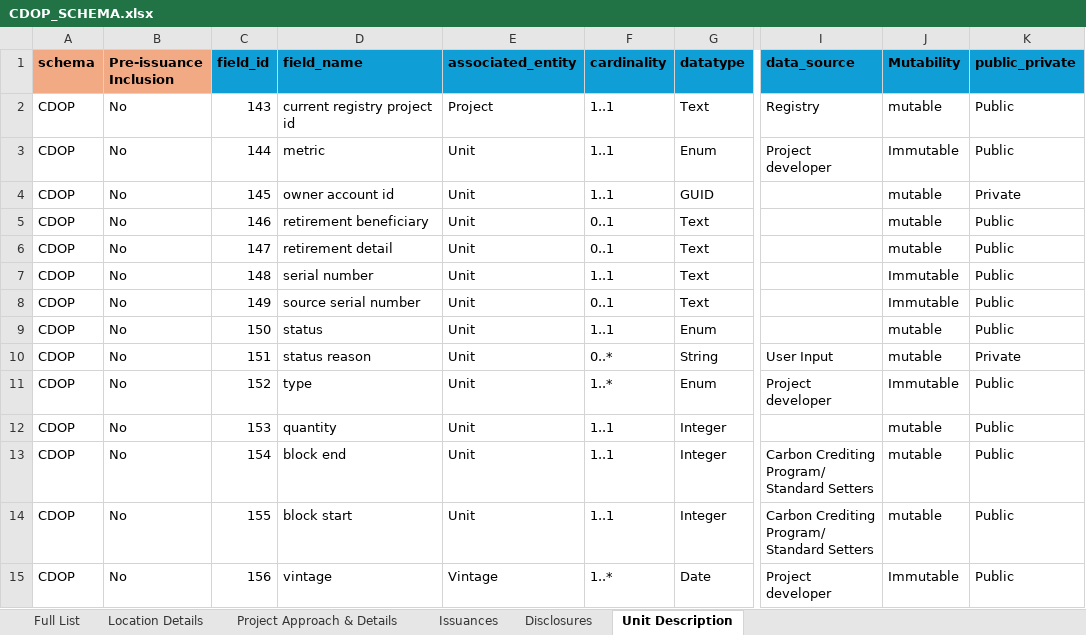
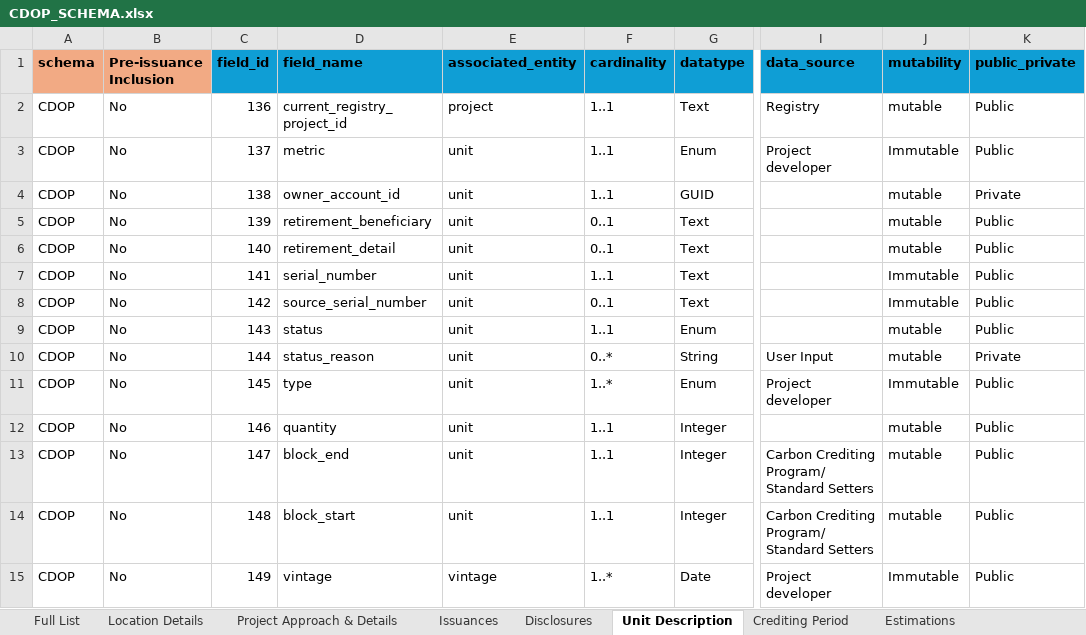
Before and after one commit to Carbon-Data-Open-Protocol/Carbon-Data-Open-Protocol, an Excel workbook: docs/CDOP_SCHEMA.xlsx, sheet Unit Description, drawn as a sheet; only a part is shown, gaps mark what is left out; values as stored, in another font and other column widths than the file's, no borders; the diff names each change by its address in the sheet, - before the commit and + after, or states it on an @@ line.

```diff
--- a/docs/CDOP_SCHEMA.xlsx (sheet Unit Description)
+++ b/docs/CDOP_SCHEMA.xlsx (sheet Unit Description)
+sheet tab: Crediting Period
+sheet tab: Estimations
-J1: Mutability
+J1: mutability
-C2 (field_id): 143
+C2 (field_id): 136
-D2 (field_name): current registry project id
+D2 (field_name): current_registry_project_id
-E2 (associated_entity): Project
+E2 (associated_entity): project
-C3 (field_id): 144
+C3 (field_id): 137
-E3:E14 (associated_entity): Unit
+E3:E14 (associated_entity): unit
-C4 (field_id): 145
+C4 (field_id): 138
-D4 (field_name): owner account id
+D4 (field_name): owner_account_id
-C5 (field_id): 146
+C5 (field_id): 139
-D5 (field_name): retirement beneficiary
+D5 (field_name): retirement_beneficiary
-C6 (field_id): 147
+C6 (field_id): 140
-D6 (field_name): retirement detail
+D6 (field_name): retirement_detail
-C7 (field_id): 148
+C7 (field_id): 141
-D7 (field_name): serial number
+D7 (field_name): serial_number
-C8 (field_id): 149
+C8 (field_id): 142
-D8 (field_name): source serial number
+D8 (field_name): source_serial_number
-C9 (field_id): 150
+C9 (field_id): 143
-C10 (field_id): 151
+C10 (field_id): 144
-D10 (field_name): status reason
+D10 (field_name): status_reason
-C11 (field_id): 152
+C11 (field_id): 145
-C12 (field_id): 153
+C12 (field_id): 146
-C13 (field_id): 154
+C13 (field_id): 147
-D13 (field_name): block end
+D13 (field_name): block_end
-C14 (field_id): 155
+C14 (field_id): 148
-D14 (field_name): block start
+D14 (field_name): block_start
-C15 (field_id): 156
+C15 (field_id): 149
-E15 (associated_entity): Vintage
+E15 (associated_entity): vintage
```
Also changed, not shown: sheet Full List, sheet Disclosures, sheet Issuances, sheet Project Approach & Details, sheet Location Details.
